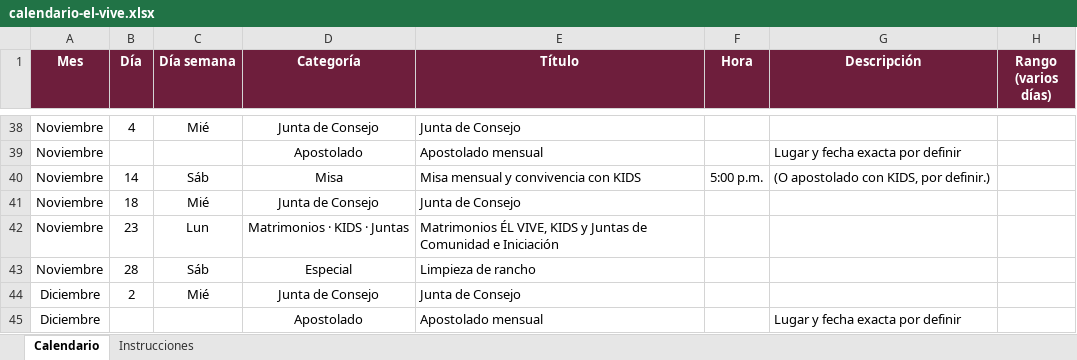
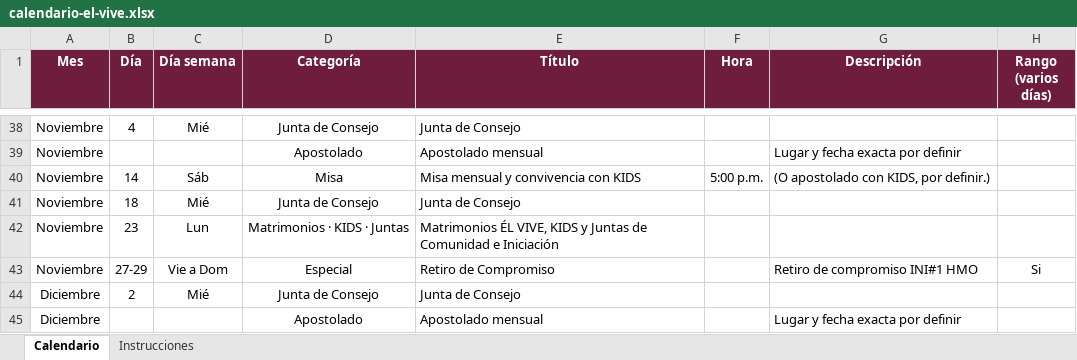
Before and after one commit to arqenriquez/el-vive-calendario, an Excel workbook: datos/calendario-el-vive.xlsx, sheet Calendario, drawn as a sheet; only a part is shown, gaps mark what is left out; values as stored, in another font and other column widths than the file's, no borders; the diff names each change by its address in the sheet, - before the commit and + after, or states it on an @@ line.

```diff
--- a/datos/calendario-el-vive.xlsx (sheet Calendario)
+++ b/datos/calendario-el-vive.xlsx (sheet Calendario)
-B43 (Día): 28
+B43 (Día): 27-29
-C43 (Día semana): Sáb
+C43 (Día semana): Vie a Dom
-E43 (Título): Limpieza de rancho
+E43 (Título): Retiro de Compromiso
-G43 (Descripción): (empty)
+G43 (Descripción): Retiro de compromiso INI#1 HMO
-H43 (Rango (varios días)): (empty)
+H43 (Rango (varios días)): Si
```
Also changed, not shown: 47 other files.
